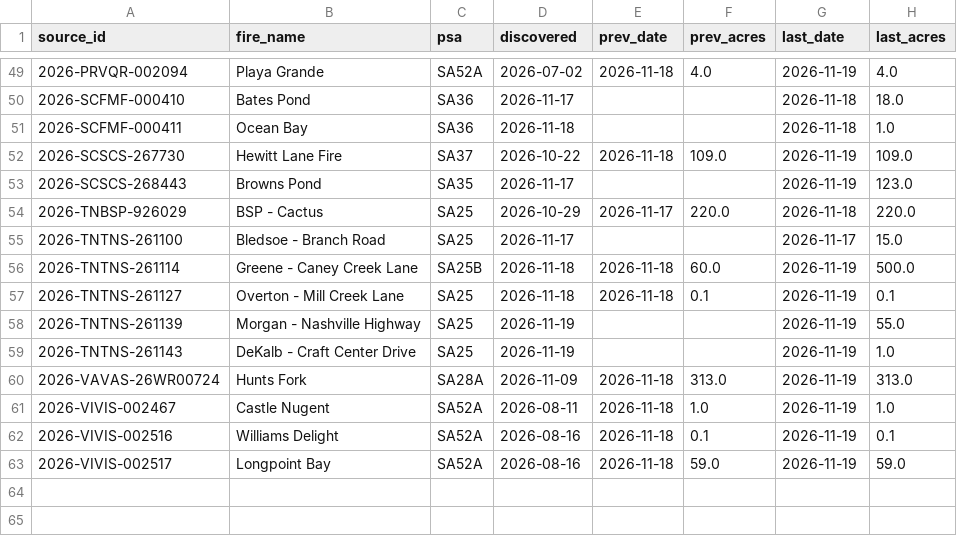
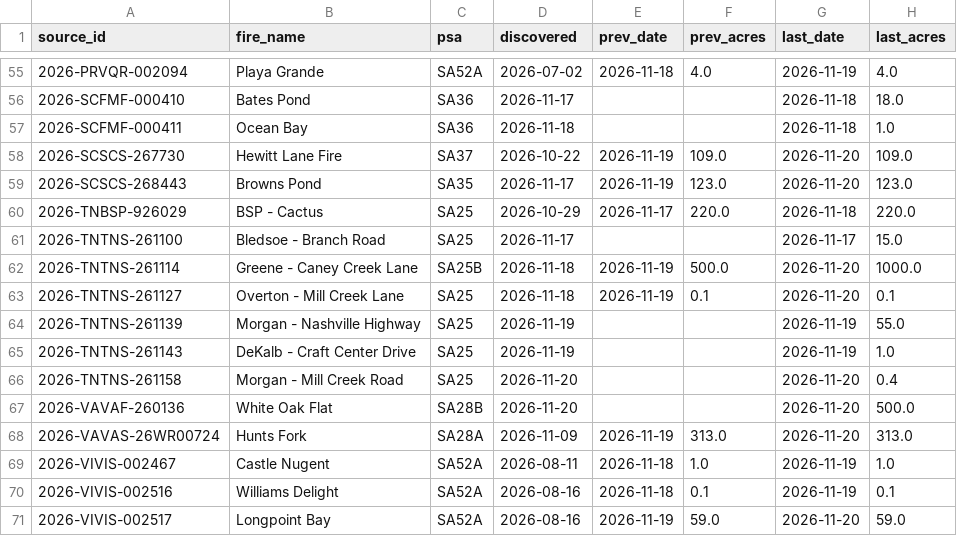
Before and after one commit to SWCCFireWx/ps-seasonal-verification, a CSV file: data/SA/fire_tracking.csv, drawn as a sheet; only a part is shown, gaps mark what is left out; the diff covers the shown part only.

```diff
--- a/data/SA/fire_tracking.csv
+++ b/data/SA/fire_tracking.csv
@@ -51,13 +57,15 @@ source_id,fire_name,psa,discovered,prev_date,prev_acres,last_date,last_acres
 2026-SCFMF-000411,Ocean Bay,SA36,2026-11-18,,,2026-11-18,1.0
-2026-SCSCS-267730,Hewitt Lane Fire,SA37,2026-10-22,2026-11-18,109.0,2026-11-19,109.0
-2026-SCSCS-268443,Browns Pond,SA35,2026-11-17,,,2026-11-19,123.0
+2026-SCSCS-267730,Hewitt Lane Fire,SA37,2026-10-22,2026-11-19,109.0,2026-11-20,109.0
+2026-SCSCS-268443,Browns Pond,SA35,2026-11-17,2026-11-19,123.0,2026-11-20,123.0
 2026-TNBSP-926029,BSP - Cactus,SA25,2026-10-29,2026-11-17,220.0,2026-11-18,220.0
 2026-TNTNS-261100,Bledsoe - Branch Road,SA25,2026-11-17,,,2026-11-17,15.0
-2026-TNTNS-261114,Greene - Caney Creek Lane,SA25B,2026-11-18,2026-11-18,60.0,2026-11-19,500.0
-2026-TNTNS-261127,Overton - Mill Creek Lane,SA25,2026-11-18,2026-11-18,0.1,2026-11-19,0.1
+2026-TNTNS-261114,Greene - Caney Creek Lane,SA25B,2026-11-18,2026-11-19,500.0,2026-11-20,1000.0
+2026-TNTNS-261127,Overton - Mill Creek Lane,SA25,2026-11-18,2026-11-19,0.1,2026-11-20,0.1
 2026-TNTNS-261139,Morgan - Nashville Highway,SA25,2026-11-19,,,2026-11-19,55.0
 2026-TNTNS-261143,DeKalb - Craft Center Drive,SA25,2026-11-19,,,2026-11-19,1.0
-2026-VAVAS-26WR00724,Hunts Fork,SA28A,2026-11-09,2026-11-18,313.0,2026-11-19,313.0
+2026-TNTNS-261158,Morgan - Mill Creek Road,SA25,2026-11-20,,,2026-11-20,0.4
+2026-VAVAF-260136,White Oak Flat,SA28B,2026-11-20,,,2026-11-20,500.0
+2026-VAVAS-26WR00724,Hunts Fork,SA28A,2026-11-09,2026-11-19,313.0,2026-11-20,313.0
 2026-VIVIS-002467,Castle Nugent,SA52A,2026-08-11,2026-11-18,1.0,2026-11-19,1.0
 2026-VIVIS-002516,Williams Delight,SA52A,2026-08-16,2026-11-18,0.1,2026-11-19,0.1
-2026-VIVIS-002517,Longpoint Bay,SA52A,2026-08-16,2026-11-18,59.0,2026-11-19,59.0
+2026-VIVIS-002517,Longpoint Bay,SA52A,2026-08-16,2026-11-19,59.0,2026-11-20,59.0
```
Also changed, not shown: 6 added rows and 61 edited cells elsewhere in this file, data/AK/starts.csv, data/EA/fire_tracking.csv, 21 other files.
